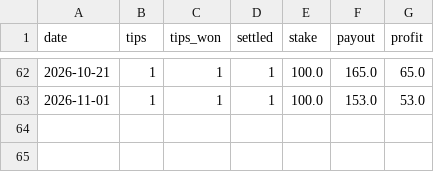
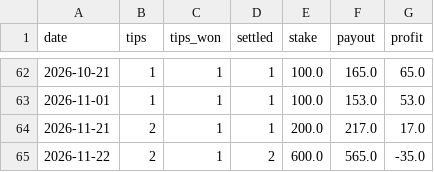
Before and after one commit to scorefex/sfx-test-env, a CSV file: data/free_daily_summary.csv, drawn as a sheet; only a part is shown, gaps mark what is left out; the diff names each change by its address in the sheet, - before the commit and + after, or states it on an @@ line.

```diff
--- a/data/free_daily_summary.csv
+++ b/data/free_daily_summary.csv
+row 64: 2026-11-21 | 2 | 1 | 1 | 200.0 | 217.0 | 17.0
+row 65: 2026-11-22 | 2 | 1 | 2 | 600.0 | 565.0 | -35.0
```
Also changed, not shown: data/free_tips.csv, data/pro_daily_summary.csv, 2 other files.
